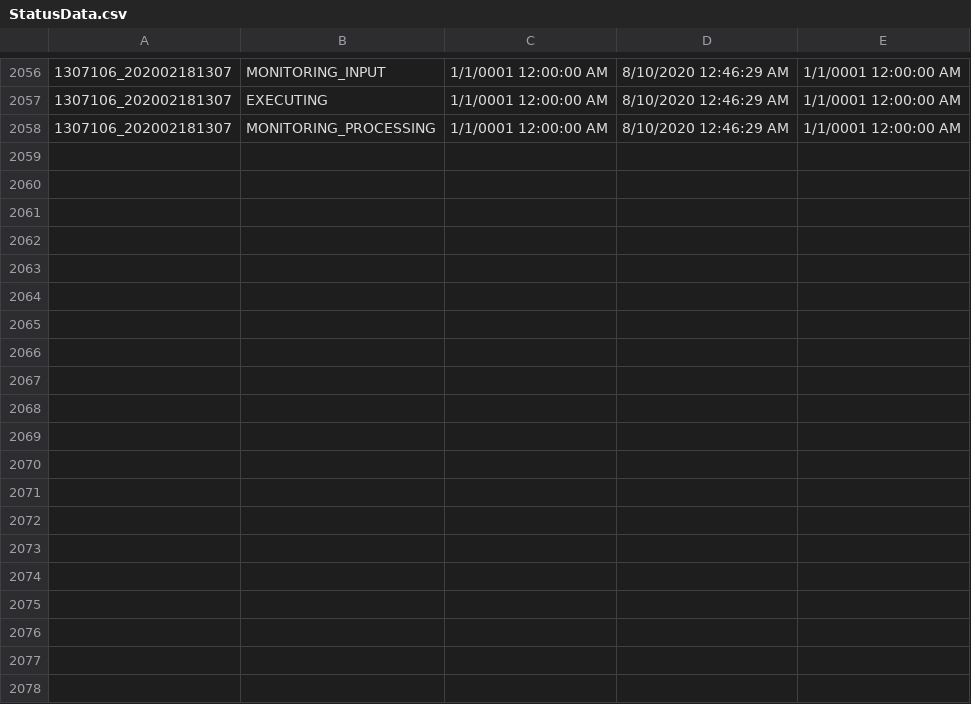
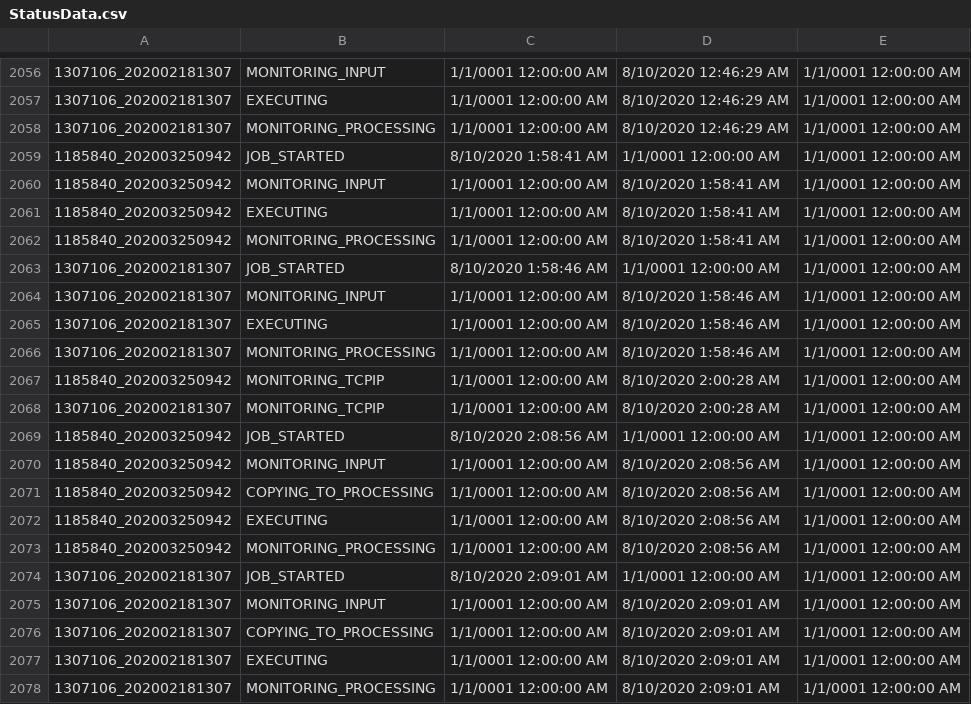
Before and after one commit to jimlundberg/Handler-Web-App, a CSV file: Handler/StatusData.csv, drawn as a sheet; only a part is shown, gaps mark what is left out; the diff names each change by its address in the sheet, - before the commit and + after, or states it on an @@ line.

```diff
--- a/Handler/StatusData.csv
+++ b/Handler/StatusData.csv
+row 2059: 1185840_202003250942 | JOB_STARTED | 8/10/2020 1:58:41 AM | 1/1/0001 12:00:00 AM | 1/1/0001 12:00:00 AM
+row 2060: 1185840_202003250942 | MONITORING_INPUT | 1/1/0001 12:00:00 AM | 8/10/2020 1:58:41 AM | 1/1/0001 12:00:00 AM
+row 2061: 1185840_202003250942 | EXECUTING | 1/1/0001 12:00:00 AM | 8/10/2020 1:58:41 AM | 1/1/0001 12:00:00 AM
+row 2062: 1185840_202003250942 | MONITORING_PROCESSING | 1/1/0001 12:00:00 AM | 8/10/2020 1:58:41 AM | 1/1/0001 12:00:00 AM
+row 2063: 1307106_202002181307 | JOB_STARTED | 8/10/2020 1:58:46 AM | 1/1/0001 12:00:00 AM | 1/1/0001 12:00:00 AM
+row 2064: 1307106_202002181307 | MONITORING_INPUT | 1/1/0001 12:00:00 AM | 8/10/2020 1:58:46 AM | 1/1/0001 12:00:00 AM
+row 2065: 1307106_202002181307 | EXECUTING | 1/1/0001 12:00:00 AM | 8/10/2020 1:58:46 AM | 1/1/0001 12:00:00 AM
+row 2066: 1307106_202002181307 | MONITORING_PROCESSING | 1/1/0001 12:00:00 AM | 8/10/2020 1:58:46 AM | 1/1/0001 12:00:00 AM
+row 2067: 1185840_202003250942 | MONITORING_TCPIP | 1/1/0001 12:00:00 AM | 8/10/2020 2:00:28 AM | 1/1/0001 12:00:00 AM
+row 2068: 1307106_202002181307 | MONITORING_TCPIP | 1/1/0001 12:00:00 AM | 8/10/2020 2:00:28 AM | 1/1/0001 12:00:00 AM
+row 2069: 1185840_202003250942 | JOB_STARTED | 8/10/2020 2:08:56 AM | 1/1/0001 12:00:00 AM | 1/1/0001 12:00:00 AM
+row 2070: 1185840_202003250942 | MONITORING_INPUT | 1/1/0001 12:00:00 AM | 8/10/2020 2:08:56 AM | 1/1/0001 12:00:00 AM
+row 2071: 1185840_202003250942 | COPYING_TO_PROCESSING | 1/1/0001 12:00:00 AM | 8/10/2020 2:08:56 AM | 1/1/0001 12:00:00 AM
+row 2072: 1185840_202003250942 | EXECUTING | 1/1/0001 12:00:00 AM | 8/10/2020 2:08:56 AM | 1/1/0001 12:00:00 AM
+row 2073: 1185840_202003250942 | MONITORING_PROCESSING | 1/1/0001 12:00:00 AM | 8/10/2020 2:08:56 AM | 1/1/0001 12:00:00 AM
+row 2074: 1307106_202002181307 | JOB_STARTED | 8/10/2020 2:09:01 AM | 1/1/0001 12:00:00 AM | 1/1/0001 12:00:00 AM
+row 2075: 1307106_202002181307 | MONITORING_INPUT | 1/1/0001 12:00:00 AM | 8/10/2020 2:09:01 AM | 1/1/0001 12:00:00 AM
+row 2076: 1307106_202002181307 | COPYING_TO_PROCESSING | 1/1/0001 12:00:00 AM | 8/10/2020 2:09:01 AM | 1/1/0001 12:00:00 AM
+row 2077: 1307106_202002181307 | EXECUTING | 1/1/0001 12:00:00 AM | 8/10/2020 2:09:01 AM | 1/1/0001 12:00:00 AM
+row 2078: 1307106_202002181307 | MONITORING_PROCESSING | 1/1/0001 12:00:00 AM | 8/10/2020 2:09:01 AM | 1/1/0001 12:00:00 AM
```
Also changed, not shown: 6 other files.
